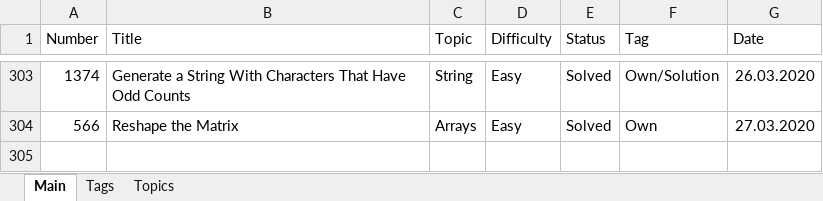
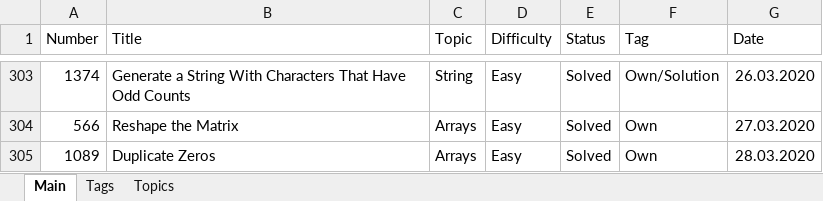
Before and after one commit to Bekaryss/LeetCode-Old, an Excel workbook: Interview preparation 2019-2020.xlsx, sheet Main, drawn as a sheet; only a part is shown, gaps mark what is left out; values as stored, in another font and other column widths than the file's, no borders; table styles not drawn; the diff names each change by its address in the sheet, - before the commit and + after, or states it on an @@ line.

```diff
--- a/Interview preparation 2019-2020.xlsx (sheet Main)
+++ b/Interview preparation 2019-2020.xlsx (sheet Main)
+row 305: 1089 | Duplicate Zeros | Arrays | Easy | Solved | Own | 28.03.2020
```
Also changed, not shown: 4 other files.
